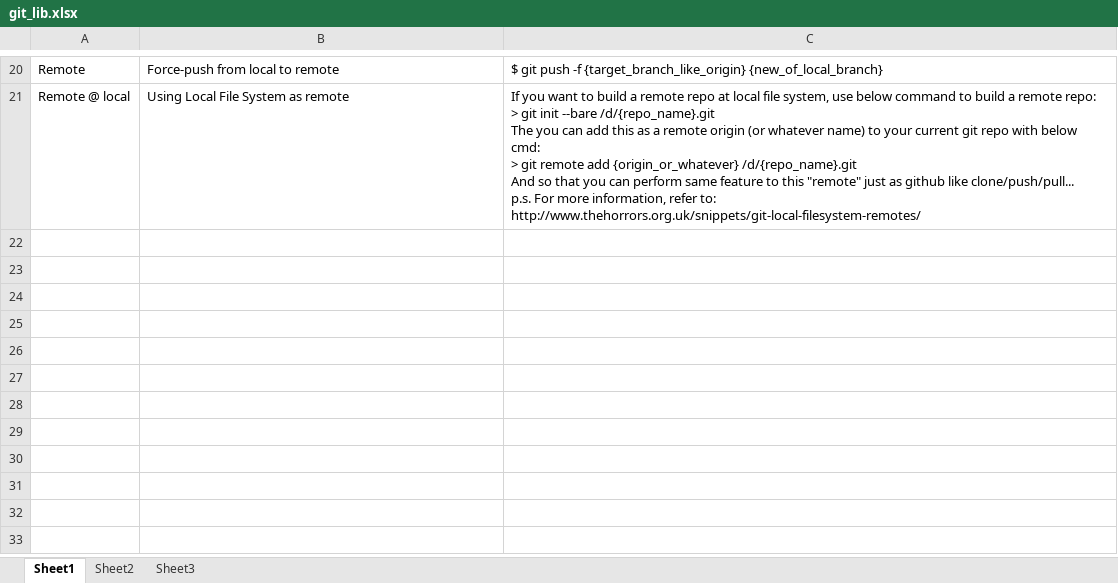
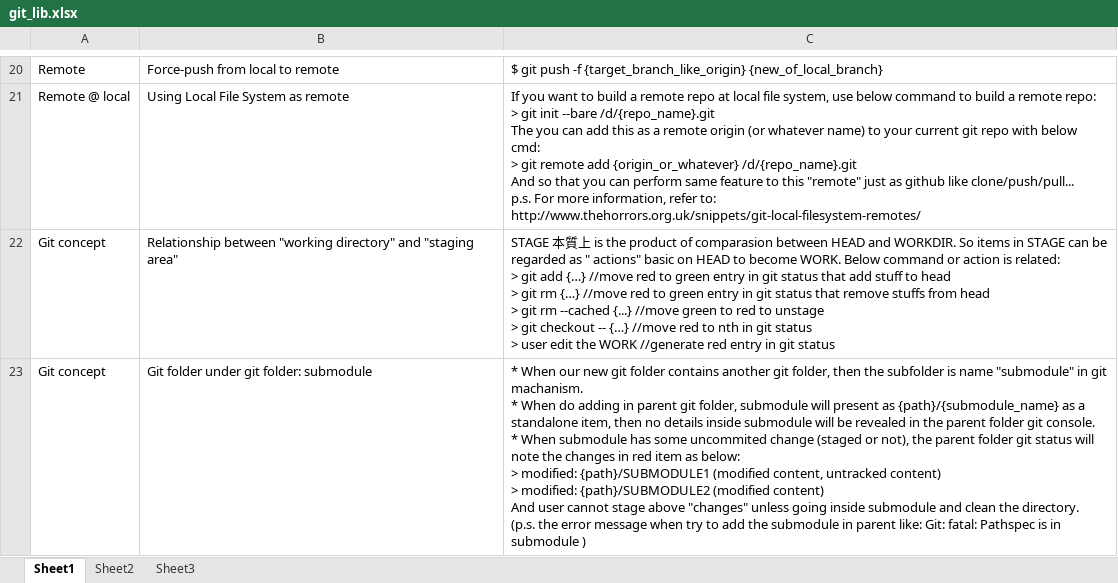
Before and after one commit to mylesieong/code_library, an Excel workbook: git_lib.xlsx, sheet Sheet1, drawn as a sheet; only a part is shown, gaps mark what is left out; values as stored, in another font and other column widths than the file's, no borders; ↵ is a line break in a cell; the diff names each change by its address in the sheet, - before the commit and + after, or states it on an @@ line.

Commit message:
Add git concept about submodule and staging area

```diff
--- a/git_lib.xlsx (sheet Sheet1)
+++ b/git_lib.xlsx (sheet Sheet1)
+row 22: Git concept | Relationship between "working directory" and "staging area" | STAGE 本質上 is the product of comparasion between HEAD and WORKDIR. So items in STAGE can be regarded as " actions" basic on HEAD to become WORK. Below command or action is related: ↵ > git add {…} //move red to green entry in git status that add stuff to head ↵ > git rm {…} //move red to green entry in git status that remove stuffs from head ↵ > git rm --cached {...} //move green to red to unstage ↵ > git checkout -- {…} //move red to nth in git status ↵ > user edit the WORK //generate red entry in git status
+row 23: Git concept | Git folder under git folder: submodule | * When our new git folder contains another git folder, then the subfolder is name "submodule" in git machanism. ↵ * When do adding in parent git folder, submodule will present as {path}/{submodule_name} as a standalone item, then no details inside submodule will be revealed in the parent folder git console. ↵ * When submodule has some uncommited change (staged or not), the parent folder git status will note the changes in red item as below: ↵ > modified: {path}/SUBMODULE1 (modified content, untracked content) ↵ > modified: {path}/SUBMODULE2 (modified content) ↵ And user cannot stage above "changes" unless going inside submodule and clean the directory. ↵ (p.s. the error message when try to add the submodule in parent like: Git: fatal: Pathspec is in submodule )
```
